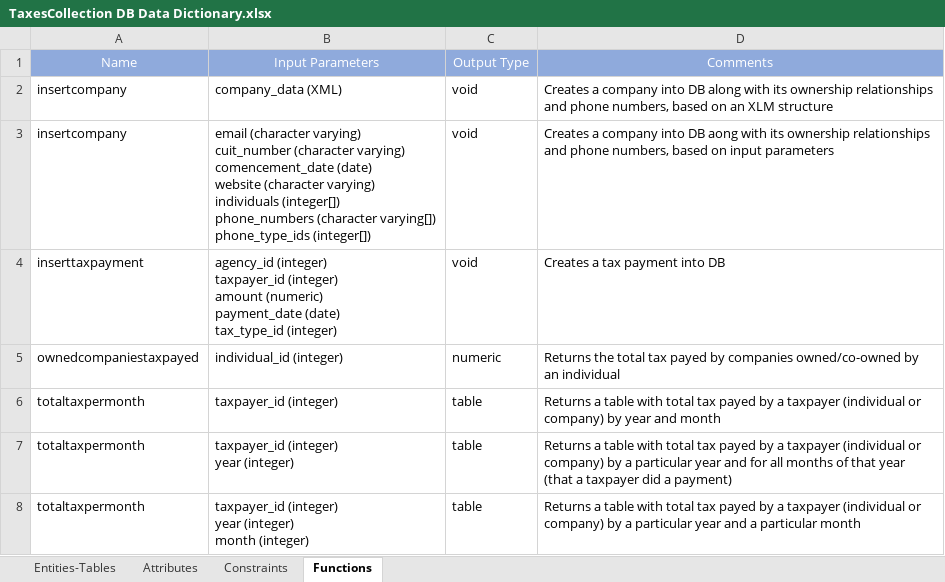
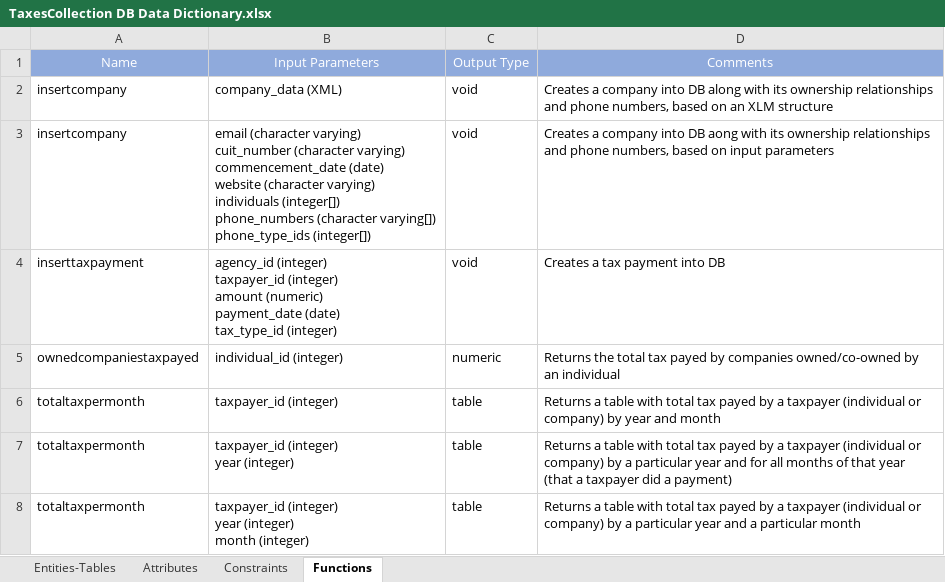
Before and after one commit to pmombru/taxes-collection, an Excel workbook: TaxesCollection DB Data Dictionary.xlsx, sheet Functions, drawn as a sheet; values as stored, in another font and other column widths than the file's, no borders; ↵ is a line break in a cell; the diff names each change by its address in the sheet, - before the commit and + after, or states it on an @@ line.

Commit message:
Updates on solution document, DB creation script, DB ERD, data dictionary excel file and xml structure for insert company function

```diff
--- a/TaxesCollection DB Data Dictionary.xlsx (sheet Functions)
+++ b/TaxesCollection DB Data Dictionary.xlsx (sheet Functions)
-B3: …(character varying) ↵ comencement_date (date) ↵ website…
+B3: …(character varying) ↵ commencement_date (date) ↵ website…
```
Also changed, not shown: sheet Constraints, sheet Attributes, 6 other files.
